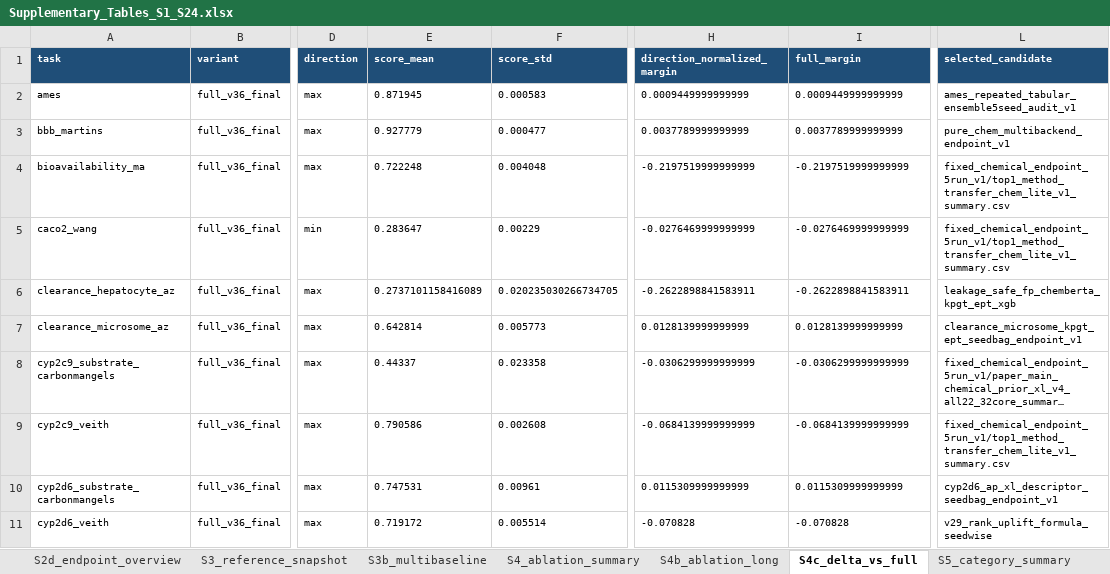
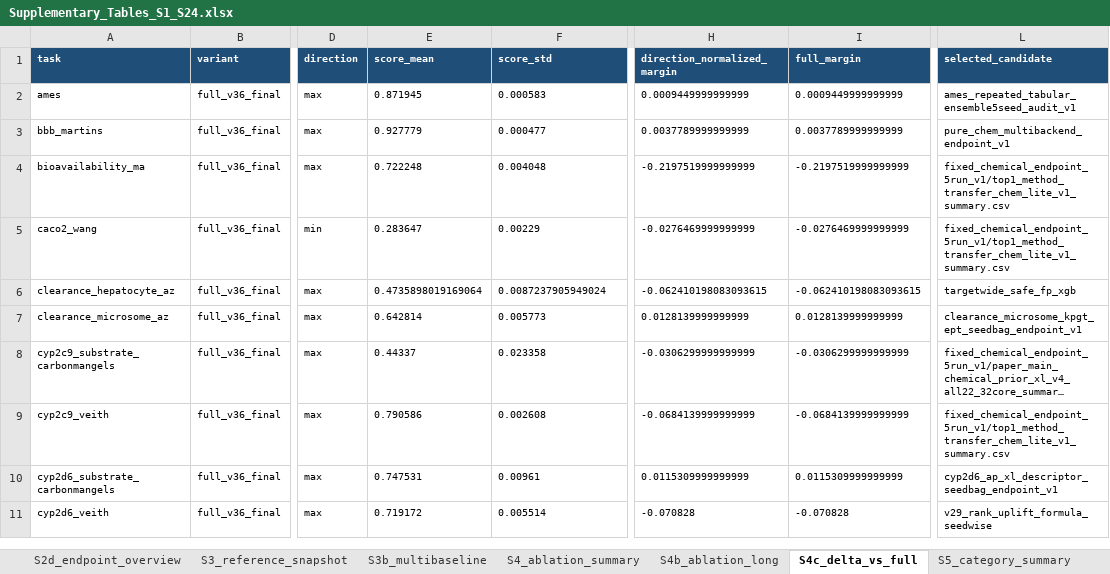
Before and after one commit to dchen0212/trimole_hybrid, an Excel workbook: supplementary_tables/Supplementary_Tables_S1_S24.xlsx, sheet S4c_delta_vs_full, drawn as a sheet; only a part is shown, gaps mark what is left out; long unchanged cells end in …; values as stored, in another font and other column widths than the file's, no borders; the diff covers the shown part only; the diff names each change by its address in the sheet, - before the commit and + after, or states it on an @@ line.

```diff
--- a/supplementary_tables/Supplementary_Tables_S1_S24.xlsx (sheet S4c_delta_vs_full)
+++ b/supplementary_tables/Supplementary_Tables_S1_S24.xlsx (sheet S4c_delta_vs_full)
-E6 (score_mean): 0.2737101158416089
+E6 (score_mean): 0.4735898019169064
-F6 (score_std): 0.020235030266734705
+F6 (score_std): 0.0087237905949024
-H6 (direction_normalized_margin): -0.2622898841583911
+H6 (direction_normalized_margin): -0.062410198083093615
-I6 (full_margin): -0.2622898841583911
+I6 (full_margin): -0.062410198083093615
-L6 (selected_candidate): leakage_safe_fp_chemberta_kpgt_ept_xgb
+L6 (selected_candidate): targetwide_safe_fp_xgb
```
Also changed, not shown: 25 edited cells elsewhere in this sheet, sheet S21_controlled_baselines, sheet S21b_controlled_summary, sheet S20_leakage_audit, sheet S23_ablation_stability, sheet S4_ablation_summary, sheet S2_endpoint_ledger, 11 more sheets, other sheet tabs, 54 other files.
